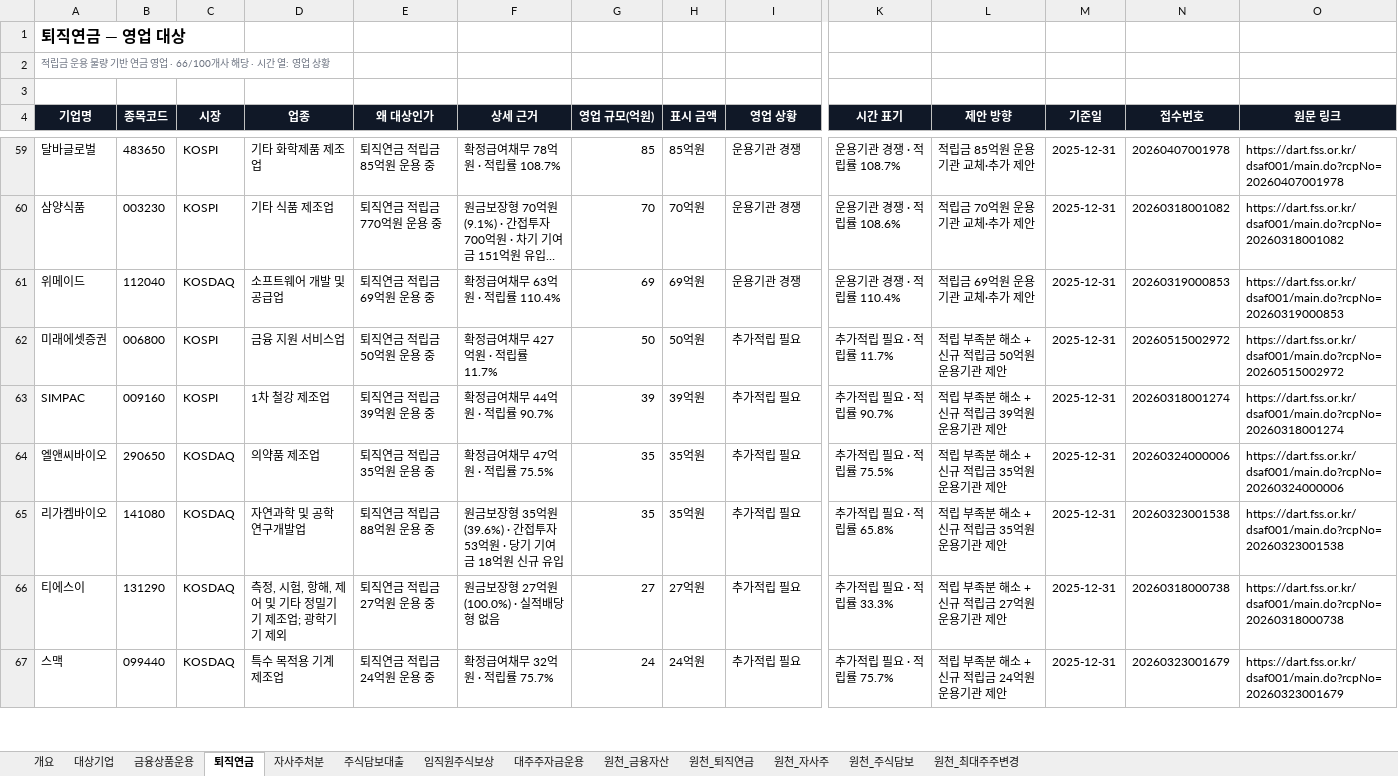
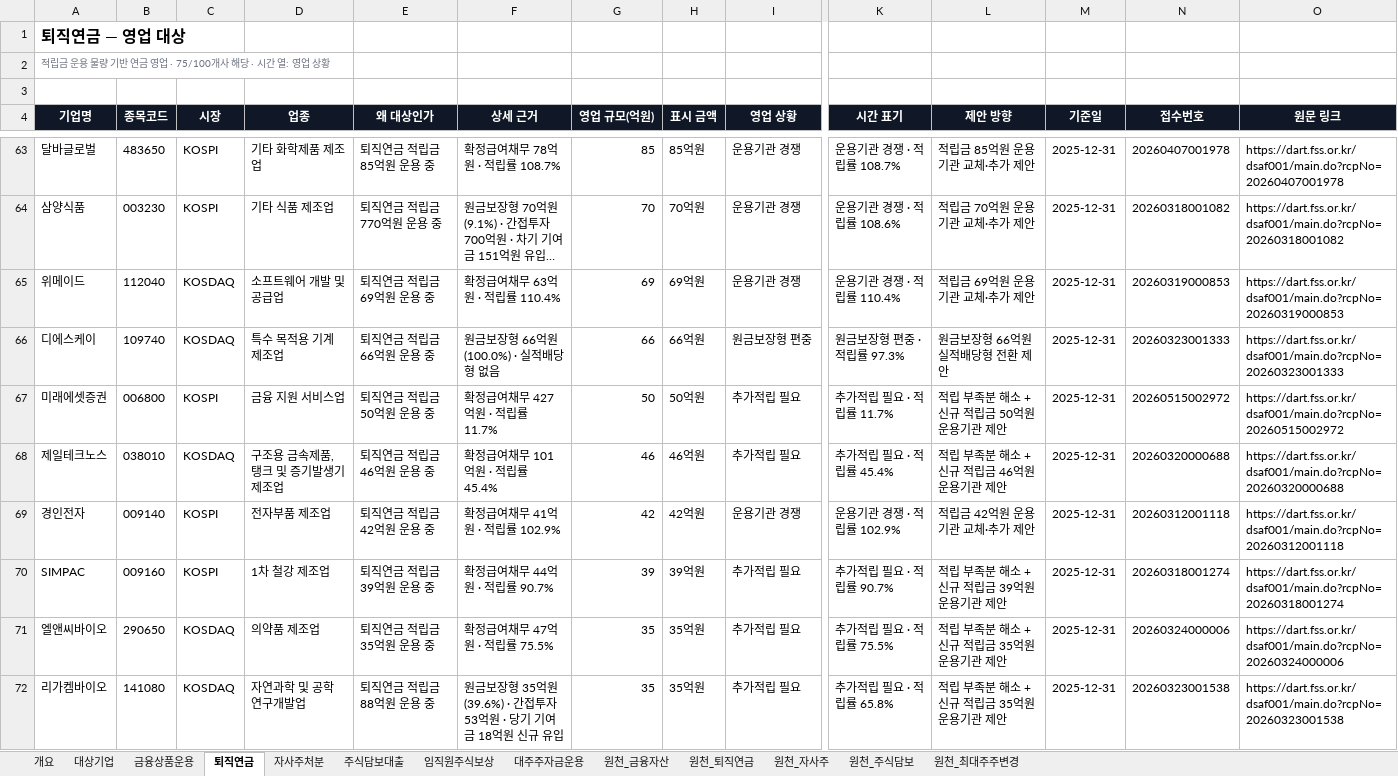
Before and after one commit to HanearlJung/oneline-clab, an Excel workbook: 법인영업_타깃발굴_데이터_20260807.xlsx, sheet 퇴직연금, drawn as a sheet; only a part is shown, gaps mark what is left out; the shorter side is filled out with more unchanged rows; long unchanged cells end in …; values as stored, in another font and other column widths than the file's, no borders; charts and pictures not drawn; rows hold the shown columns only; the diff covers the shown part only; the diff names each change by its address in the sheet, - before the commit and + after, or states it on an @@ line.

```diff
--- a/법인영업_타깃발굴_데이터_20260807.xlsx (sheet 퇴직연금)
+++ b/법인영업_타깃발굴_데이터_20260807.xlsx (sheet 퇴직연금)
-A2 (기업명): …영업 · 66/100개사 해…
+A2 (기업명): …영업 · 75/100개사 해…
+row 66: 디에스케이 | 109740 | KOSDAQ | 특수 목적용 기계 제조업 | 퇴직연금 적립금 66억원 운용 중 | 원금보장형 66억원(100.0%) · 실적배당형 없음 | 66 | 66억원 | 원금보장형 편중 | 원금보장형 편중 · 적립률 97.3% | 원금보장형 66억원 실적배당형 전환 제안 | 2025-12-31 | 20260323001333 | https://dart.fss.or.kr/dsaf001/main.do?rcpNo=20260323001333
+row 68: 제일테크노스 | 038010 | KOSDAQ | 구조용 금속제품, 탱크 및 증기발생기 제조업 | 퇴직연금 적립금 46억원 운용 중 | 확정급여채무 101억원 · 적립률 45.4% | 46 | 46억원 | 추가적립 필요 | 추가적립 필요 · 적립률 45.4% | 적립 부족분 해소 + 신규 적립금 46억원 운용기관 제안 | 2025-12-31 | 20260320000688 | https://dart.fss.or.kr/dsaf001/main.do?rcpNo=20260320000688
+row 69: 경인전자 | 009140 | KOSPI | 전자부품 제조업 | 퇴직연금 적립금 42억원 운용 중 | 확정급여채무 41억원 · 적립률 102.9% | 42 | 42억원 | 운용기관 경쟁 | 운용기관 경쟁 · 적립률 102.9% | 적립금 42억원 운용기관 교체·추가 제안 | 2025-12-31 | 20260312001118 | https://dart.fss.or.kr/dsaf001/main.do?rcpNo=20260312001118
```
Also changed, not shown: 6 added rows elsewhere in this sheet, sheet 금융상품운용, sheet 원천_금융자산, sheet 원천_퇴직연금, sheet 개요, charts or pictures, 17 other files.
